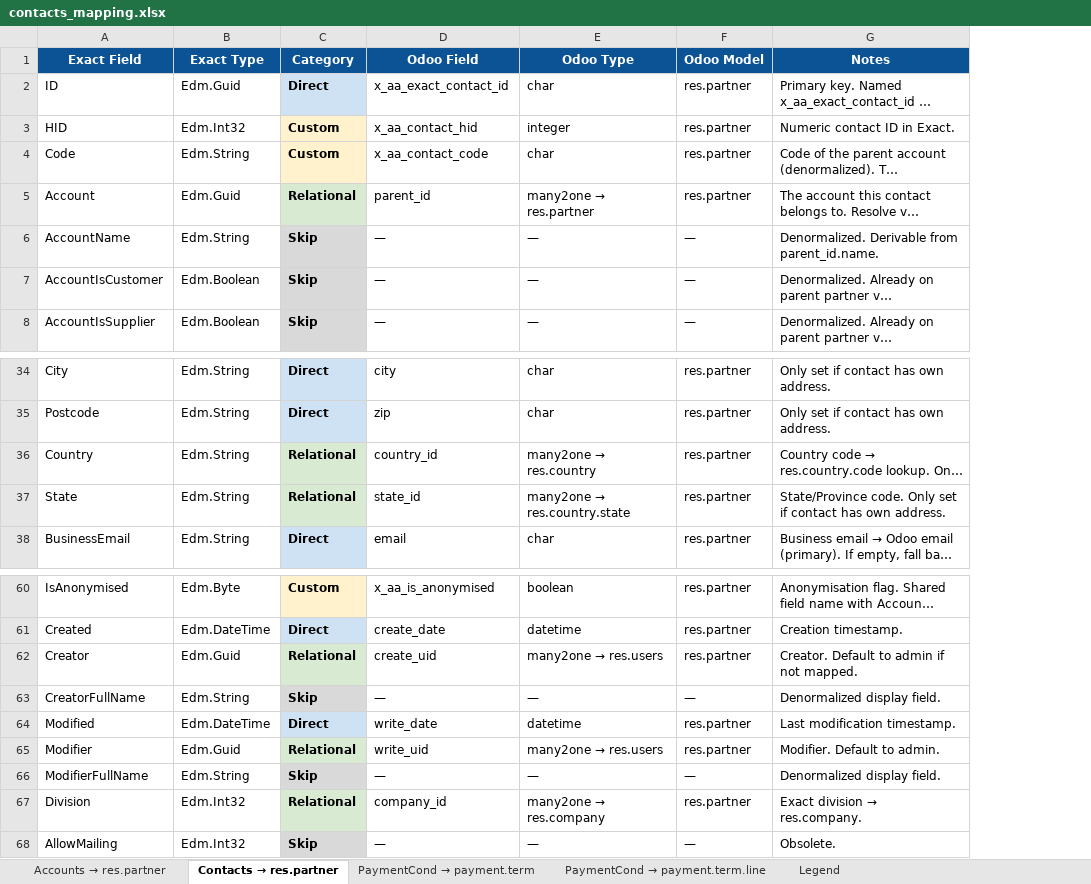
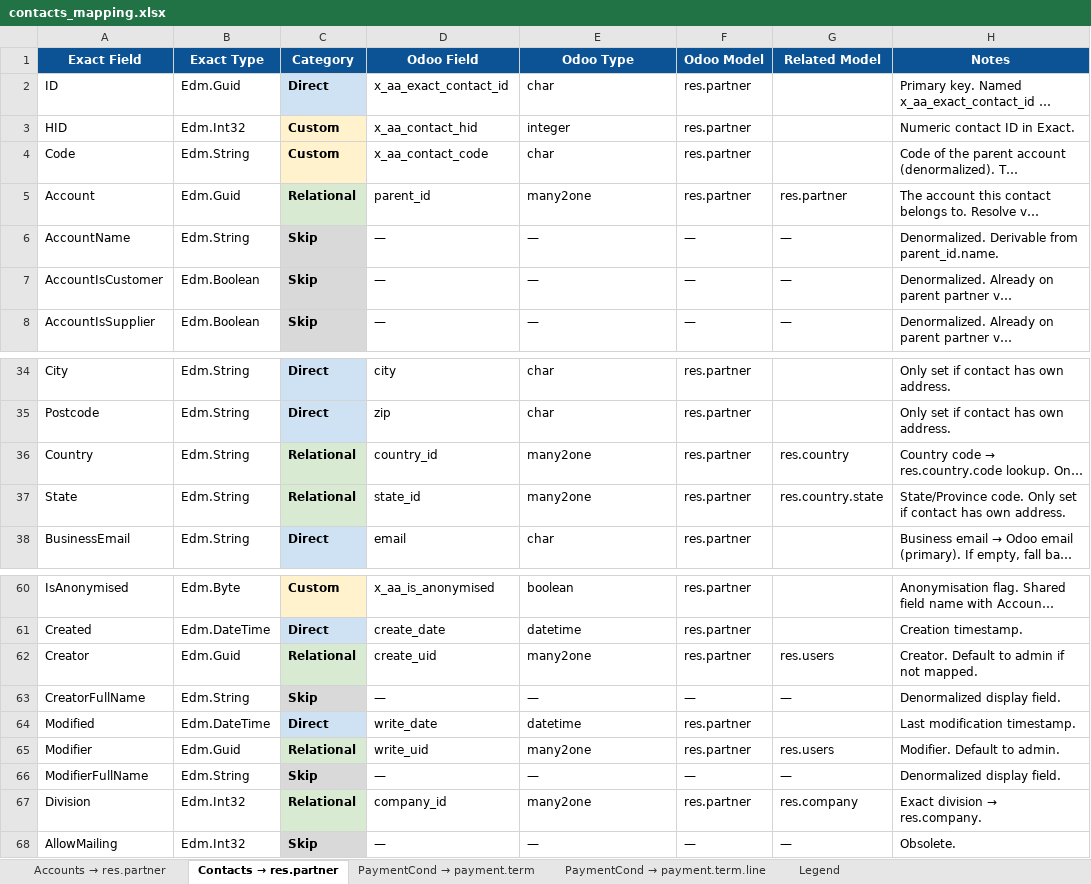
Before and after one commit to diegolondrina/Exact-Online-to-Odoo-18-domain-mapping, an Excel workbook: mappings/contacts_mapping.xlsx, sheet Contacts → res.partner, drawn as a sheet; only a part is shown, gaps mark what is left out; long unchanged cells end in …; values as stored, in another font and other column widths than the file's, no borders; the diff names each change by its address in the sheet, - before the commit and + after, or states it on an @@ line.

Commit message:
adaptations for new naming convention and mapping columns

```diff
--- a/mappings/contacts_mapping.xlsx (sheet Contacts → res.partner)
+++ b/mappings/contacts_mapping.xlsx (sheet Contacts → res.partner)
+column G (Related Model), rows 5-8: res.partner | — | — | —; rows 36-37: res.country | res.country.state; rows 62-68: res.users | — |  | res.users | — | res.company | —
@@ E5 (Odoo Type): many2one → res.partner → many2one @@
@@ E36 (Odoo Type): many2one → res.country → many2one @@
@@ E37 (Odoo Type): many2one → res.country.state → many2one @@
@@ E62 (Odoo Type): many2one → res.users → many2one @@
@@ E65 (Odoo Type): many2one → res.users → many2one @@
@@ E67 (Odoo Type): many2one → res.company → many2one @@
```
Also changed, not shown: sheet Accounts → res.partner, sheet PaymentCond → payment.term, sheet PaymentCond → payment.term.line, mappings/purchases_mapping.xlsx, mappings/subscriptions_mapping.xlsx, 35 other files.
